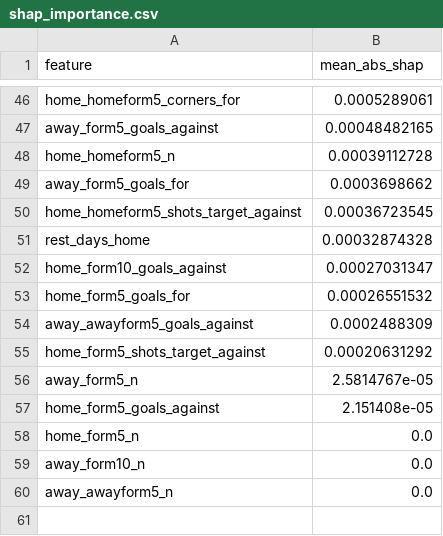
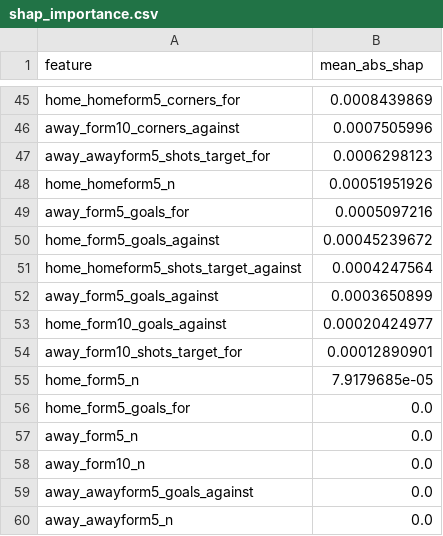
Before and after one commit to huzaifaguru/premier-league-match-predictor, a CSV file: reports/shap_importance.csv, drawn as a sheet; only a part is shown, gaps mark what is left out; removed rows and columns are numbered as before the commit, all else as after; the diff covers the shown part only; the diff names each change by its address in the sheet, - before the commit and + after, or states it on an @@ line.

```diff
--- a/reports/shap_importance.csv
+++ b/reports/shap_importance.csv
-B45 (mean_abs_shap): 0.0005289061
+B45 (mean_abs_shap): 0.0008439869
-row 47: away_form5_goals_against | 0.00048482165
+row 46: away_form10_corners_against | 0.0007505996
+row 47: away_awayform5_shots_target_for | 0.0006298123
-B48 (mean_abs_shap): 0.00039112728
+B48 (mean_abs_shap): 0.00051951926
-B49 (mean_abs_shap): 0.0003698662
+B49 (mean_abs_shap): 0.0005097216
+row 50: home_form5_goals_against | 0.00045239672
-B51 (mean_abs_shap): 0.00036723545
+B51 (mean_abs_shap): 0.0004247564
-row 51: rest_days_home | 0.00032874328
+row 52: away_form5_goals_against | 0.0003650899
-B53 (mean_abs_shap): 0.00027031347
+B53 (mean_abs_shap): 0.00020424977
+row 54: away_form10_shots_target_for | 0.00012890901
+row 55: home_form5_n | 7.9179685e-05
-B56 (mean_abs_shap): 0.00026551532
+B56 (mean_abs_shap): 0.0
-row 54: away_awayform5_goals_against | 0.0002488309
-row 55: home_form5_shots_target_against | 0.00020631292
-B57 (mean_abs_shap): 2.5814767e-05
+B57 (mean_abs_shap): 0.0
-row 57: home_form5_goals_against | 2.151408e-05
-row 58: home_form5_n | 0.0
+row 59: away_awayform5_goals_against | 0.0
```
Also changed, not shown: 28 added rows, 29 removed rows and 15 edited cells elsewhere in this file, reports/classification_report_xgboost.csv, reports/results_table.csv, 16 other files.
